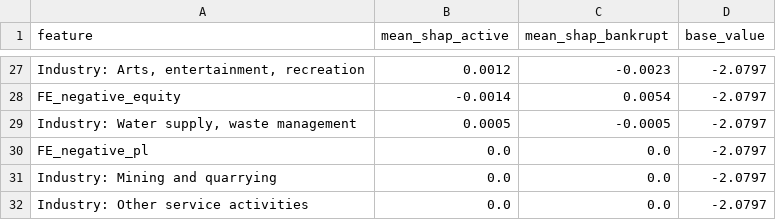
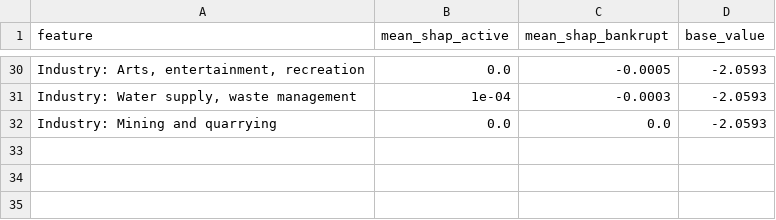
Before and after one commit to villen-stack/bankruptcy_prediction, a CSV file: results/shap_profile_by_class.csv, drawn as a sheet; only a part is shown, gaps mark what is left out; removed rows and columns are numbered as before the commit, all else as after; the diff covers the shown part only; the diff names each change by its address in the sheet, - before the commit and + after, or states it on an @@ line.

```diff
--- a/results/shap_profile_by_class.csv
+++ b/results/shap_profile_by_class.csv
-B30 (mean_shap_active): 0.0012
+B30 (mean_shap_active): 0.0
-C30 (mean_shap_bankrupt): -0.0023
+C30 (mean_shap_bankrupt): -0.0005
-D30 (base_value): -2.0797
+D30 (base_value): -2.0593
-row 28: FE_negative_equity | -0.0014 | 0.0054 | -2.0797
-B31 (mean_shap_active): 0.0005
+B31 (mean_shap_active): 1e-04
-C31 (mean_shap_bankrupt): -0.0005
+C31 (mean_shap_bankrupt): -0.0003
-D31 (base_value): -2.0797
+D31 (base_value): -2.0593
-row 30: FE_negative_pl | 0.0 | 0.0 | -2.0797
-D32 (base_value): -2.0797
+D32 (base_value): -2.0593
-row 32: Industry: Other service activities | 0.0 | 0.0 | -2.0797
```
Also changed, not shown: 12 added rows, 9 removed rows and 47 edited cells elsewhere in this file, results/desc_ratio_quartiles.csv, results/model_columns_summary.csv, 26 other files.
